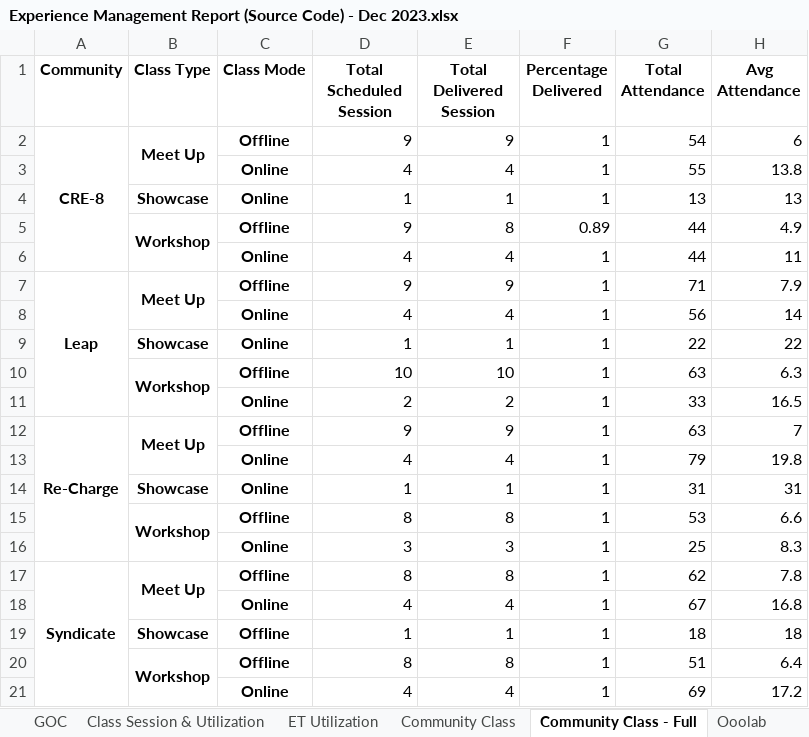
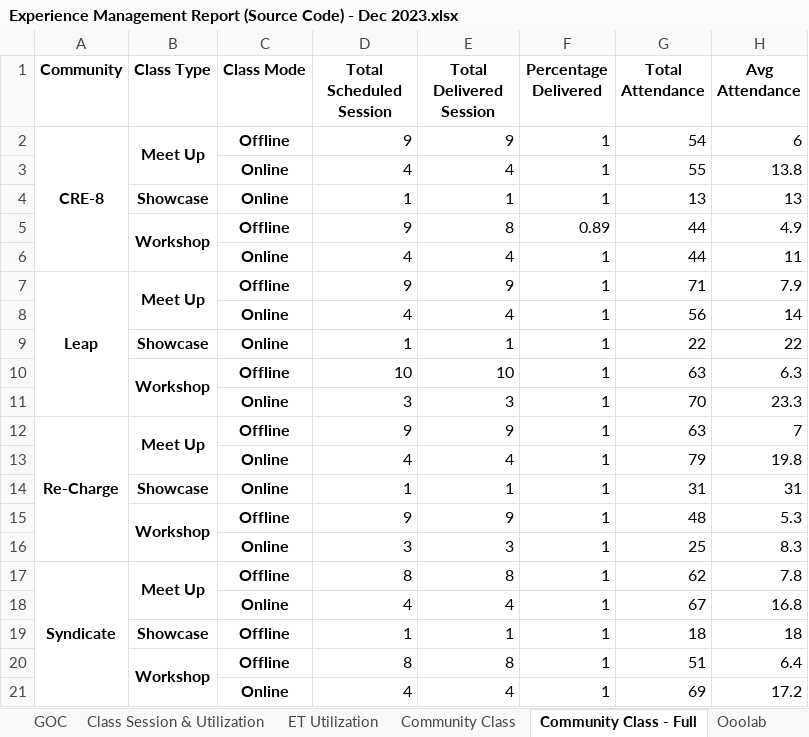
Before and after one commit to danjelito/wse-exp-manag-report, an Excel workbook: output/Experience Management Report (Source Code) - Dec 2023.xlsx, sheet Community Class - Full, drawn as a sheet; values as stored, in another font and other column widths than the file's, no borders; removed rows and columns are numbered as before the commit, all else as after; the diff names each change by its address in the sheet, - before the commit and + after, or states it on an @@ line.

```diff
--- a/output/Experience Management Report (Source Code) - Dec 2023.xlsx (sheet Community Class - Full)
+++ b/output/Experience Management Report (Source Code) - Dec 2023.xlsx (sheet Community Class - Full)
-row 11:  |  | Online | 2 | 2 | 1 | 33 | 16.5
+row 11:  |  | Online | 3 | 3 | 1 | 70 | 23.3
-row 15:  | Workshop | Offline | 8 | 8 | 1 | 53 | 6.6
+row 15:  | Workshop | Offline | 9 | 9 | 1 | 48 | 5.3
```
Also changed, not shown: sheet Data - Session, sheet ET Utilization, sheet Data - Class Mapping, sheet Class Session & Utilization, sheet Community Class, 2 other files.
